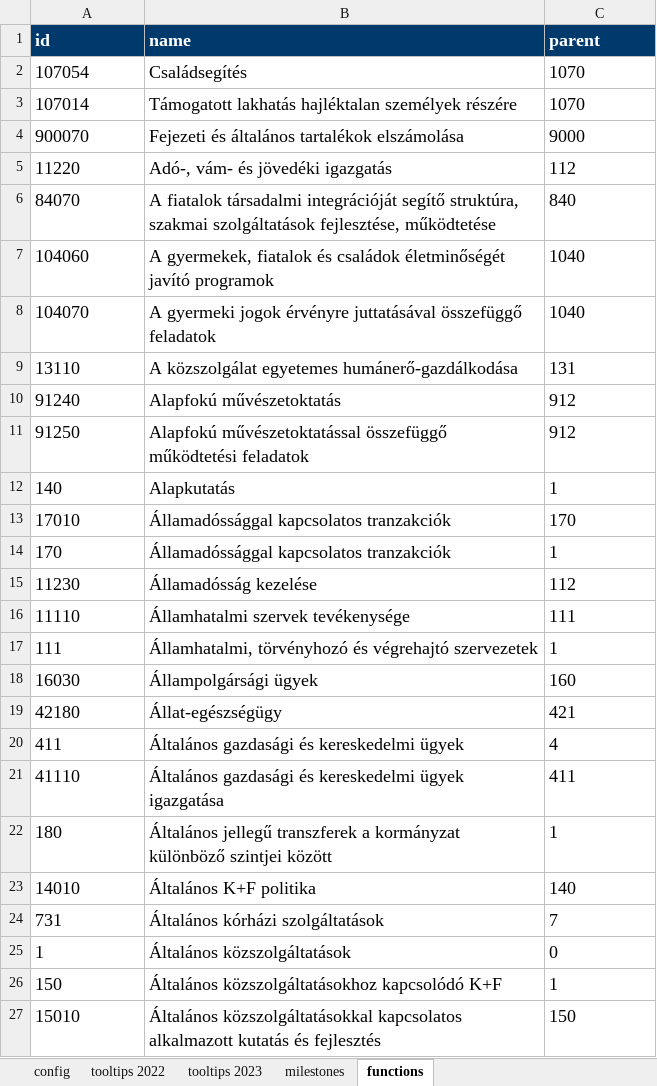
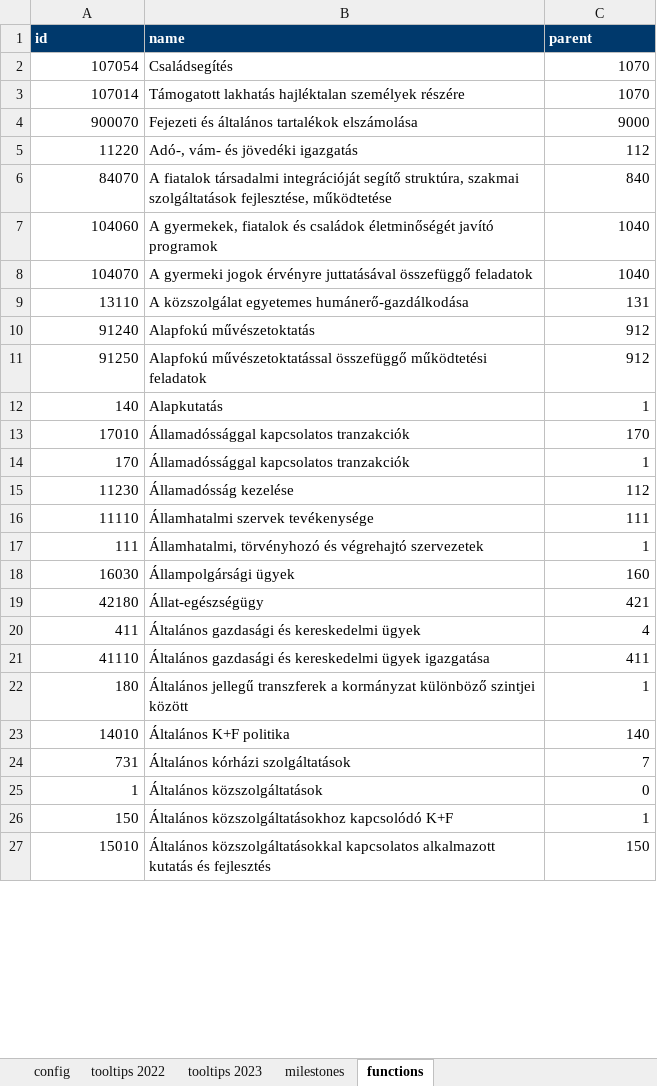
Before and after one commit to k-monitor/onkormanyzati-koltsegvetes-v2, an Excel workbook: input/config.xlsx, sheet functions, drawn as a sheet; only a part is shown; values as stored, in another font and other column widths than the file's, no borders; the diff covers the shown part only; the diff names each change by its address in the sheet, - before the commit and + after, or states it on an @@ line.

```diff
--- a/input/config.xlsx (sheet functions)
+++ b/input/config.xlsx (sheet functions)
@@ A1:C27 text size: smaller @@
-A2:A27 alignment: left
+A2:A27 alignment: right
-C2:C27 alignment: left
+C2:C27 alignment: right
```
Also changed, not shown: cell formats elsewhere in this sheet, sheet tooltips 2023, sheet tooltips 2022, sheet milestones, sheet config, input/budget.xlsx, 19 other files.
